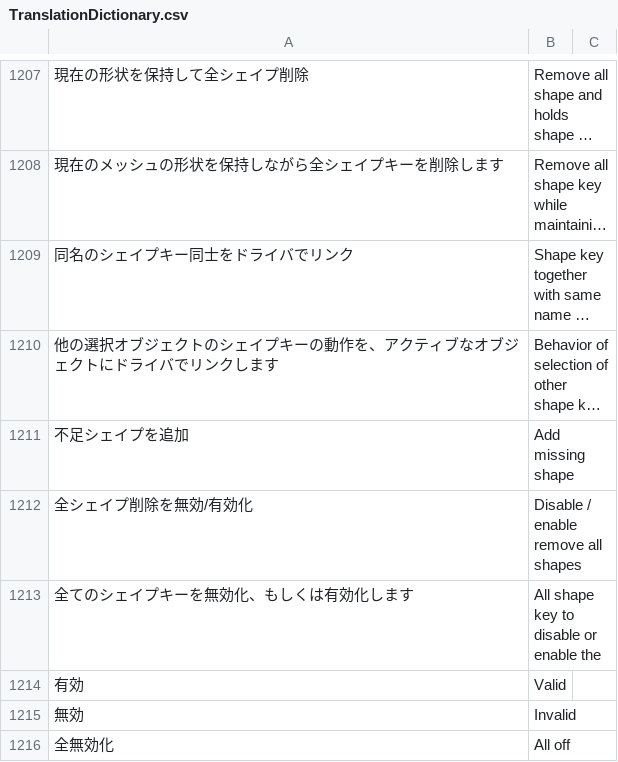
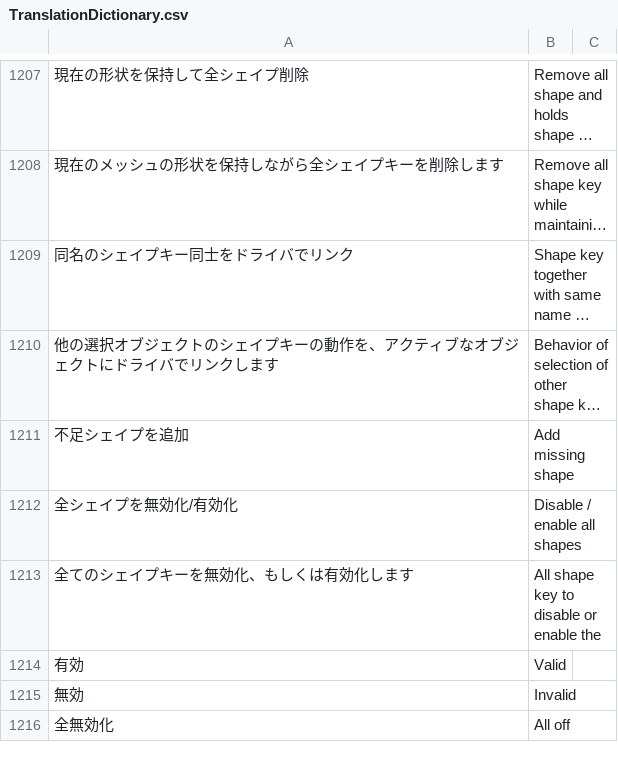
Before and after one commit to PyrokinesisStudio/Blender-Scramble-Addon, a CSV file: Scramble Addon/TranslationDictionary.csv, drawn as a sheet; only a part is shown, gaps mark what is left out; long unchanged cells end in ….

Commit message:
"全シェイプを無効化/有効化"

```diff
--- a/Scramble Addon/TranslationDictionary.csv
+++ b/Scramble Addon/TranslationDictionary.csv
@@ -1212,3 +1212,3 @@
 "不足シェイプを追加","Add missing shape"
-"全シェイプ削除を無効/有効化","Disable / enable remove all shapes"
+"全シェイプを無効化/有効化","Disable / enable all shapes"
 "全てのシェイプキーを無効化、もしくは有効化します","All shape key to disable or enable the"
```
Also changed, not shown: 2 other files.
